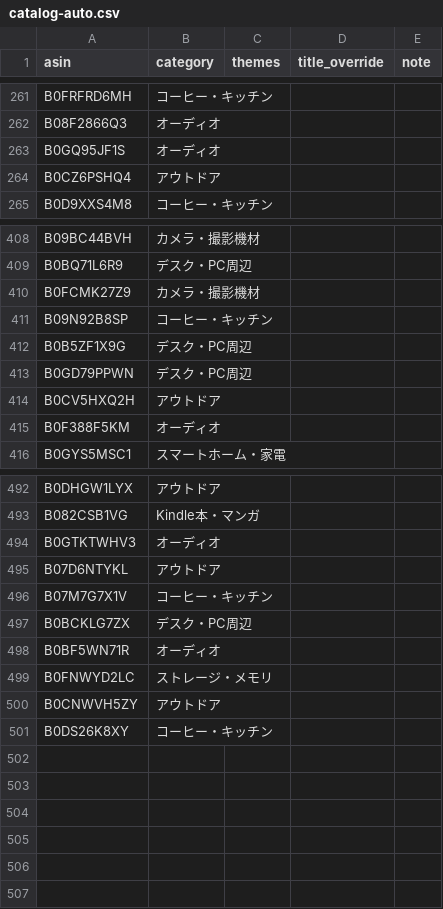
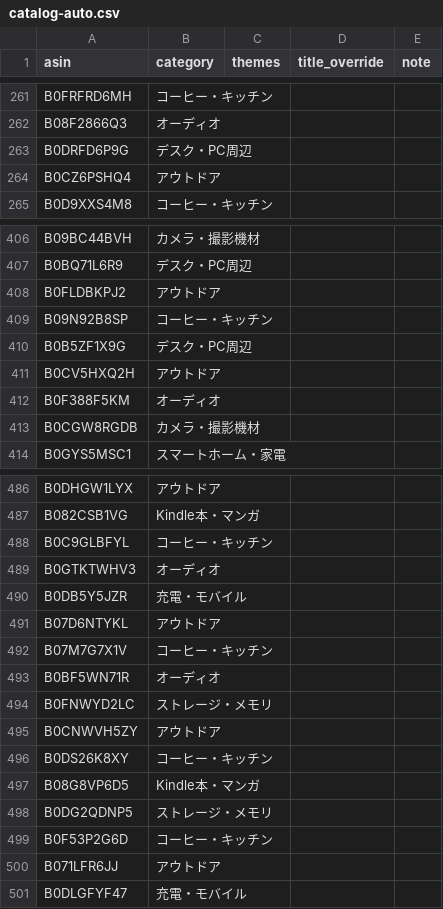
Before and after one commit to yokoichi/amazonsalematome, a CSV file: data/catalog-auto.csv, drawn as a sheet; only a part is shown, gaps mark what is left out; the diff covers the shown part only.

```diff
--- a/data/catalog-auto.csv
+++ b/data/catalog-auto.csv
@@ -262,3 +262,3 @@ B0FRFRD6MH,コーヒー・キッチン,,,
 B08F2866Q3,オーディオ,,,
-B0GQ95JF1S,オーディオ,,,
+B0DRFD6P9G,デスク・PC周辺,,,
 B0CZ6PSHQ4,アウトドア,,,
@@ -409,8 +407,8 @@ B09BC44BVH,カメラ・撮影機材,,,
 B0BQ71L6R9,デスク・PC周辺,,,
-B0FCMK27Z9,カメラ・撮影機材,,,
+B0FLDBKPJ2,アウトドア,,,
 B09N92B8SP,コーヒー・キッチン,,,
 B0B5ZF1X9G,デスク・PC周辺,,,
-B0GD79PPWN,デスク・PC周辺,,,
 B0CV5HXQ2H,アウトドア,,,
 B0F388F5KM,オーディオ,,,
+B0CGW8RGDB,カメラ・撮影機材,,,
 B0GYS5MSC1,スマートホーム・家電,,,
@@ -493,6 +487,7 @@ B0DHGW1LYX,アウトドア,,,
 B082CSB1VG,Kindle本・マンガ,,,
+B0C9GLBFYL,コーヒー・キッチン,,,
 B0GTKTWHV3,オーディオ,,,
+B0DB5Y5JZR,充電・モバイル,,,
 B07D6NTYKL,アウトドア,,,
 B07M7G7X1V,コーヒー・キッチン,,,
-B0BCKLG7ZX,デスク・PC周辺,,,
 B0BF5WN71R,オーディオ,,,
@@ -501 +496,6 @@ B0CNWVH5ZY,アウトドア,,,
 B0DS26K8XY,コーヒー・キッチン,,,
+B08G8VP6D5,Kindle本・マンガ,,,
+B0DG2QDNP5,ストレージ・メモリ,,,
+B0F53P2G6D,コーヒー・キッチン,,,
+B071LFR6JJ,アウトドア,,,
+B0DLGFYF47,充電・モバイル,,,
```
Also changed, not shown: 20 added rows, 25 removed rows and 7 moved rows elsewhere in this file, 1 other file.
